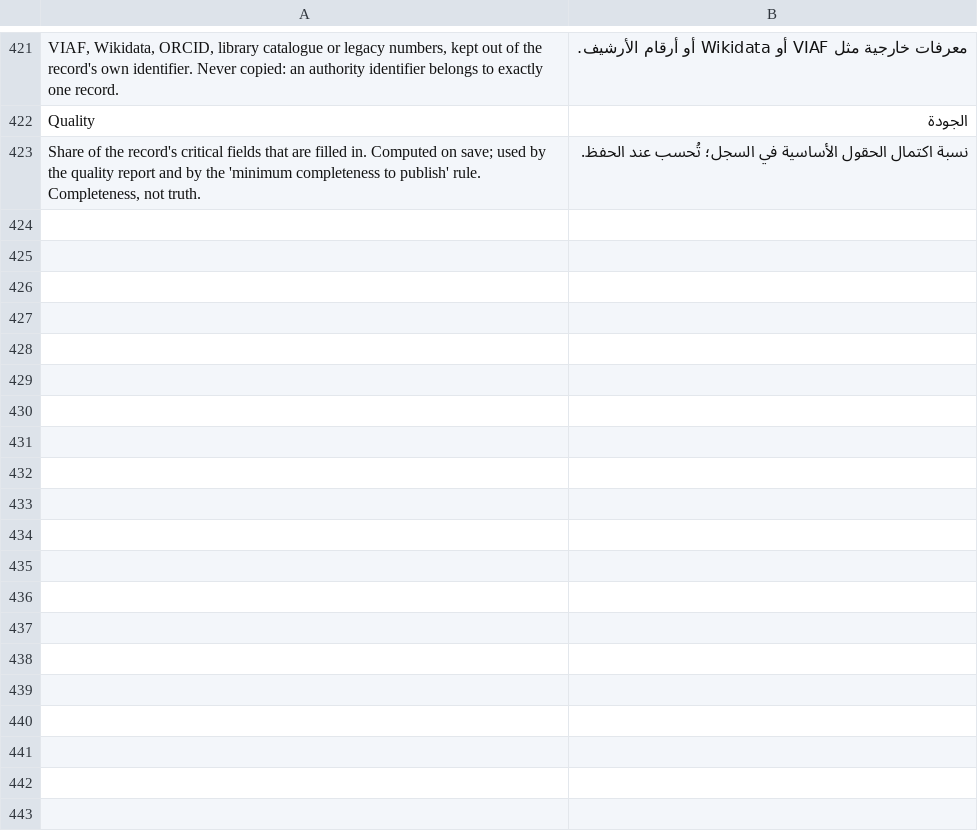
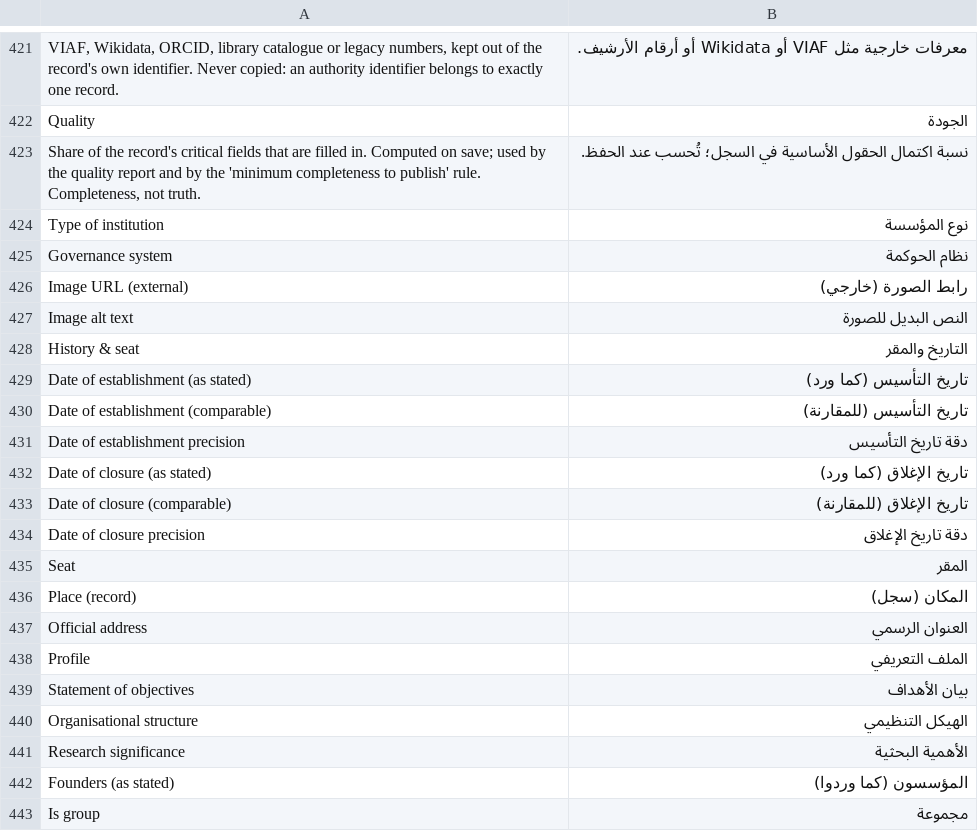
Before and after one commit to josuecano22222-rgb/Siraj-Research, a CSV file: siraj_research/translations/ar.csv, drawn as a sheet; only a part is shown, gaps mark what is left out; the diff covers the shown part only; the diff names each change by its address in the sheet, - before the commit and + after, or states it on an @@ line.

Commit message:
feat: add Arabic translations for Institution, Place, Event, Relationship, and Source
Co-authored-by: arena-agent <297053741+arena-agent@users.noreply.github.com>

```diff
--- a/siraj_research/translations/ar.csv
+++ b/siraj_research/translations/ar.csv
+row 424: Type of institution | نوع المؤسسة
+row 425: Governance system | نظام الحوكمة
+row 426: Image URL (external) | رابط الصورة (خارجي)
+row 427: Image alt text | النص البديل للصورة
+row 428: History & seat | التاريخ والمقر
+row 429: Date of establishment (as stated) | تاريخ التأسيس (كما ورد)
+row 430: Date of establishment (comparable) | تاريخ التأسيس (للمقارنة)
+row 431: Date of establishment precision | دقة تاريخ التأسيس
+row 432: Date of closure (as stated) | تاريخ الإغلاق (كما ورد)
+row 433: Date of closure (comparable) | تاريخ الإغلاق (للمقارنة)
+row 434: Date of closure precision | دقة تاريخ الإغلاق
+row 435: Seat | المقر
+row 436: Place (record) | المكان (سجل)
+row 437: Official address | العنوان الرسمي
+row 438: Profile | الملف التعريفي
+row 439: Statement of objectives | بيان الأهداف
+row 440: Organisational structure | الهيكل التنظيمي
+row 441: Research significance | الأهمية البحثية
+row 442: Founders (as stated) | المؤسسون (كما وردوا)
+row 443: Is group | مجموعة
```
Also changed, not shown: 48 added rows elsewhere in this file.
